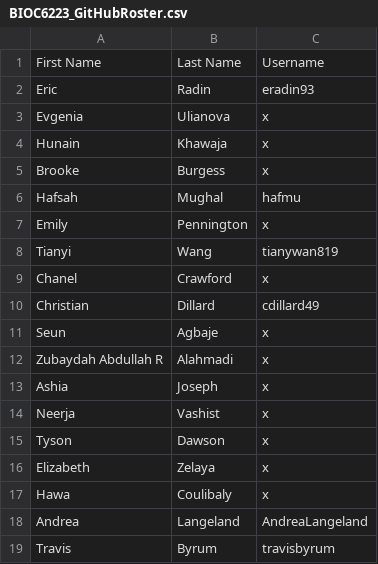
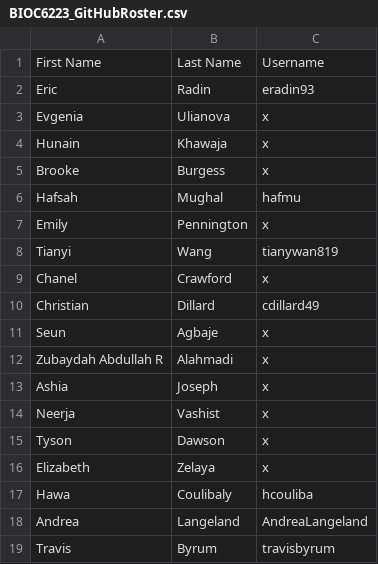
Before and after one commit to kee007ney/2020Fall-BIOC-6223, a CSV file: Week01/BIOC6223_GitHubRoster.csv, drawn as a sheet.

Commit message:
Update BIOC6223_GitHubRoster.csv

```diff
--- a/Week01/BIOC6223_GitHubRoster.csv
+++ b/Week01/BIOC6223_GitHubRoster.csv
@@ -16,3 +16,3 @@ Tyson,Dawson,x
 Elizabeth,Zelaya,x
-Hawa,Coulibaly,x
+Hawa,Coulibaly,hcouliba
 Andrea,Langeland,AndreaLangeland
```
